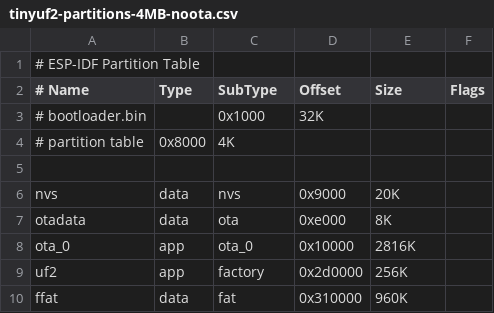
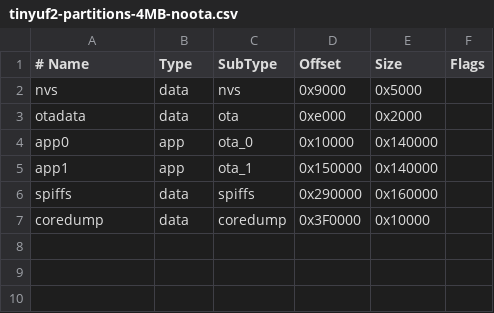
Before and after one commit to Defdjamel/poolControllerEsp, a CSV file: tinyuf2-partitions-4MB-noota.csv, drawn as a sheet.

```diff
--- a/tinyuf2-partitions-4MB-noota.csv
+++ b/tinyuf2-partitions-4MB-noota.csv
@@ -1,10 +1,7 @@
-# ESP-IDF Partition Table
 # Name,   Type, SubType, Offset,  Size, Flags
-# bootloader.bin,,          0x1000, 32K
-# partition table,          0x8000, 4K
-
-nvs,      data, nvs,      0x9000,  20K,
-otadata,  data, ota,      0xe000,  8K,
-ota_0,    app,  ota_0,   0x10000,  2816K,
-uf2,      app,  factory,0x2d0000,  256K,
-ffat,     data, fat,    0x310000,  960K,
+nvs,      data, nvs,     0x9000,  0x5000,
+otadata,  data, ota,     0xe000,  0x2000,
+app0,     app,  ota_0,   0x10000, 0x140000,
+app1,     app,  ota_1,   0x150000,0x140000,
+spiffs,   data, spiffs,  0x290000,0x160000,
+coredump, data, coredump,0x3F0000,0x10000,
```
Also changed, not shown: 5 other files.
